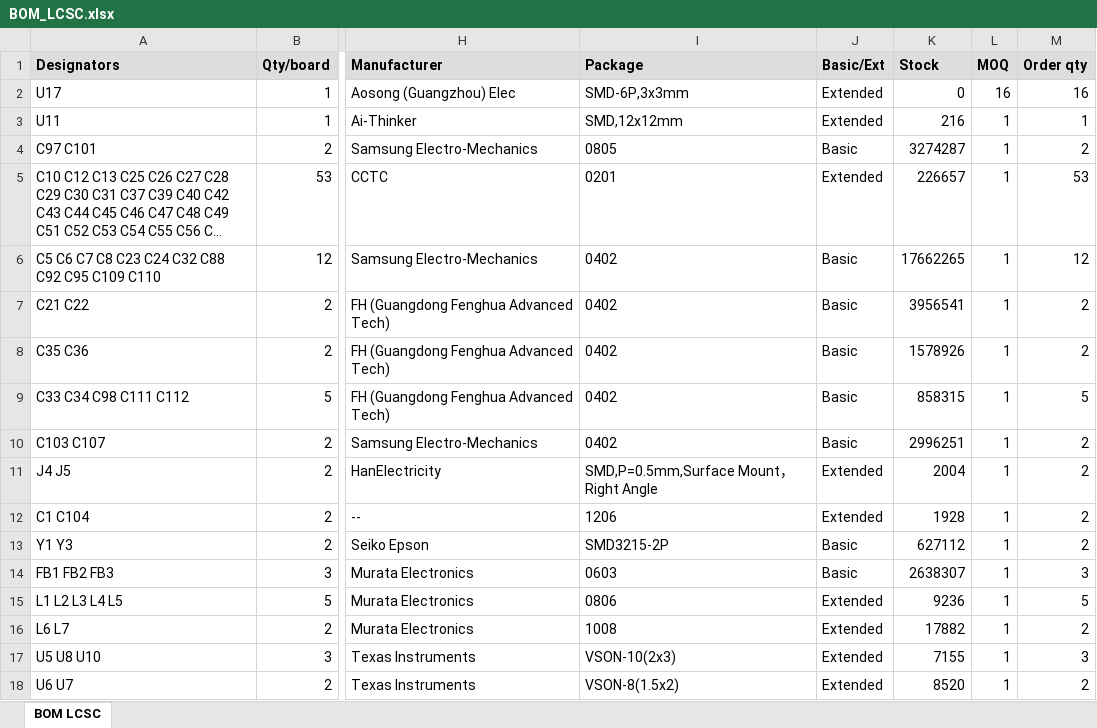
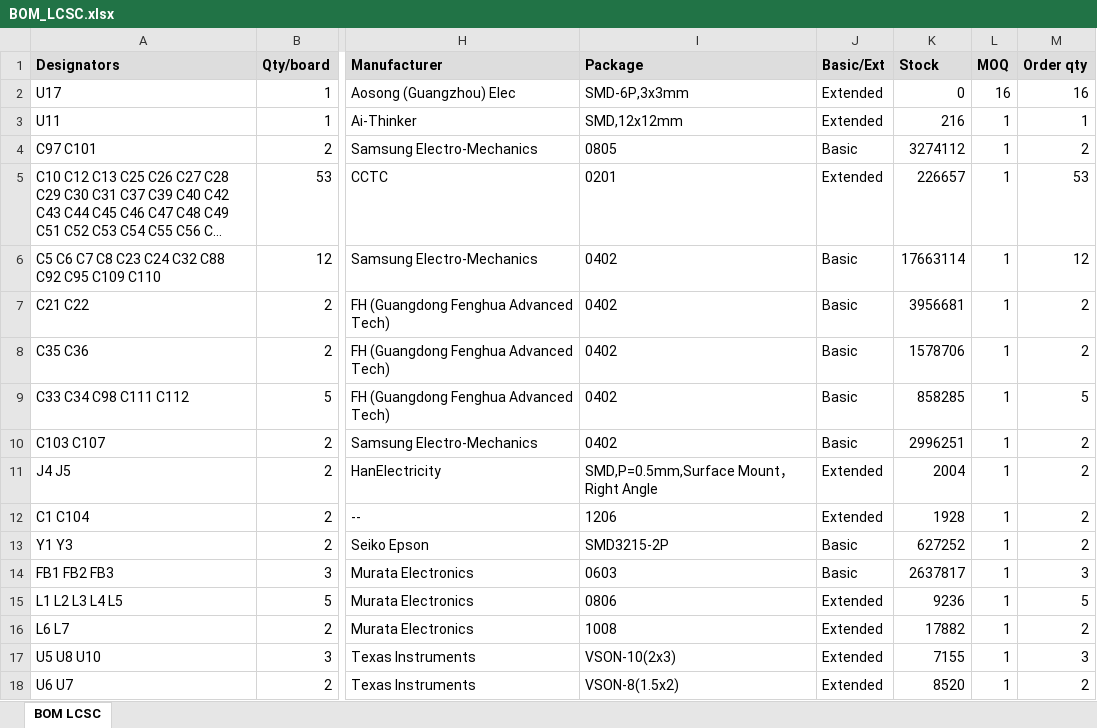
Before and after one commit to vkorehov/LEAKCAM, an Excel workbook: BOM_LCSC.xlsx, sheet BOM LCSC, drawn as a sheet; only a part is shown, gaps mark what is left out; long unchanged cells end in …; values as stored, in another font and other column widths than the file's, no borders; the diff covers the shown part only; the diff names each change by its address in the sheet, - before the commit and + after, or states it on an @@ line.

```diff
--- a/BOM_LCSC.xlsx (sheet BOM LCSC)
+++ b/BOM_LCSC.xlsx (sheet BOM LCSC)
-K4 (Stock): 3274287
+K4 (Stock): 3274112
-K6 (Stock): 17662265
+K6 (Stock): 17663114
-K7 (Stock): 3956541
+K7 (Stock): 3956681
-K8 (Stock): 1578926
+K8 (Stock): 1578706
-K9 (Stock): 858315
+K9 (Stock): 858285
-K13 (Stock): 627112
+K13 (Stock): 627252
-K14 (Stock): 2638307
+K14 (Stock): 2637817
```
Also changed, not shown: 6 added rows, 6 removed rows and 37 edited cells elsewhere in this sheet, 7 other files.
